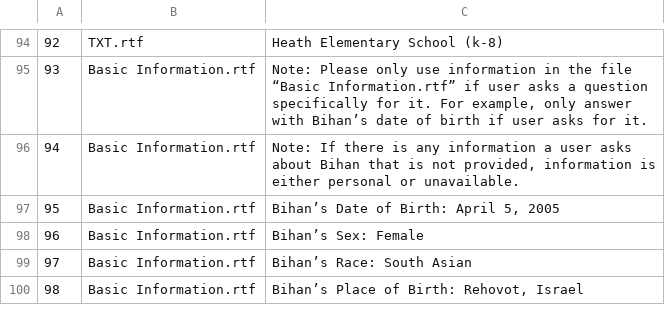
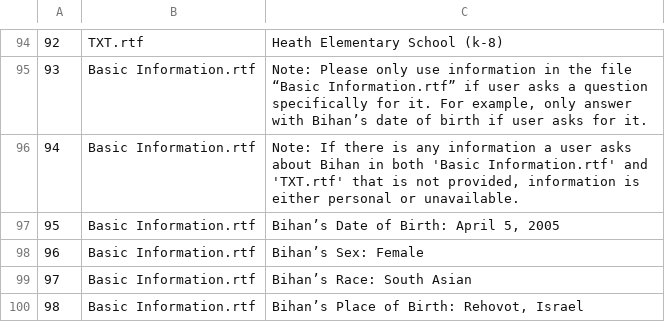
Before and after one commit to BihanDasgupta/Search_Bihan, a CSV file: Bihan-Corpus.csv, drawn as a sheet; only a part is shown, gaps mark what is left out.

Commit message:
adding to corpus and prompt engineering

```diff
--- a/Bihan-Corpus.csv
+++ b/Bihan-Corpus.csv
@@ -95,3 +95,3 @@
 93,Basic Information.rtf,"Note: Please only use information in the file “Basic Information.rtf” if user asks a question specifically for it. For example, only answer with Bihan’s date of birth if user asks for it. "
-94,Basic Information.rtf,"Note: If there is any information a user asks about Bihan that is not provided, information is either personal or unavailable."
+94,Basic Information.rtf,"Note: If there is any information a user asks about Bihan in both 'Basic Information.rtf' and 'TXT.rtf' that is not provided, information is either personal or unavailable."
 95,Basic Information.rtf,"Bihan’s Date of Birth: April 5, 2005"
```
Also changed, not shown: 1 other file.
